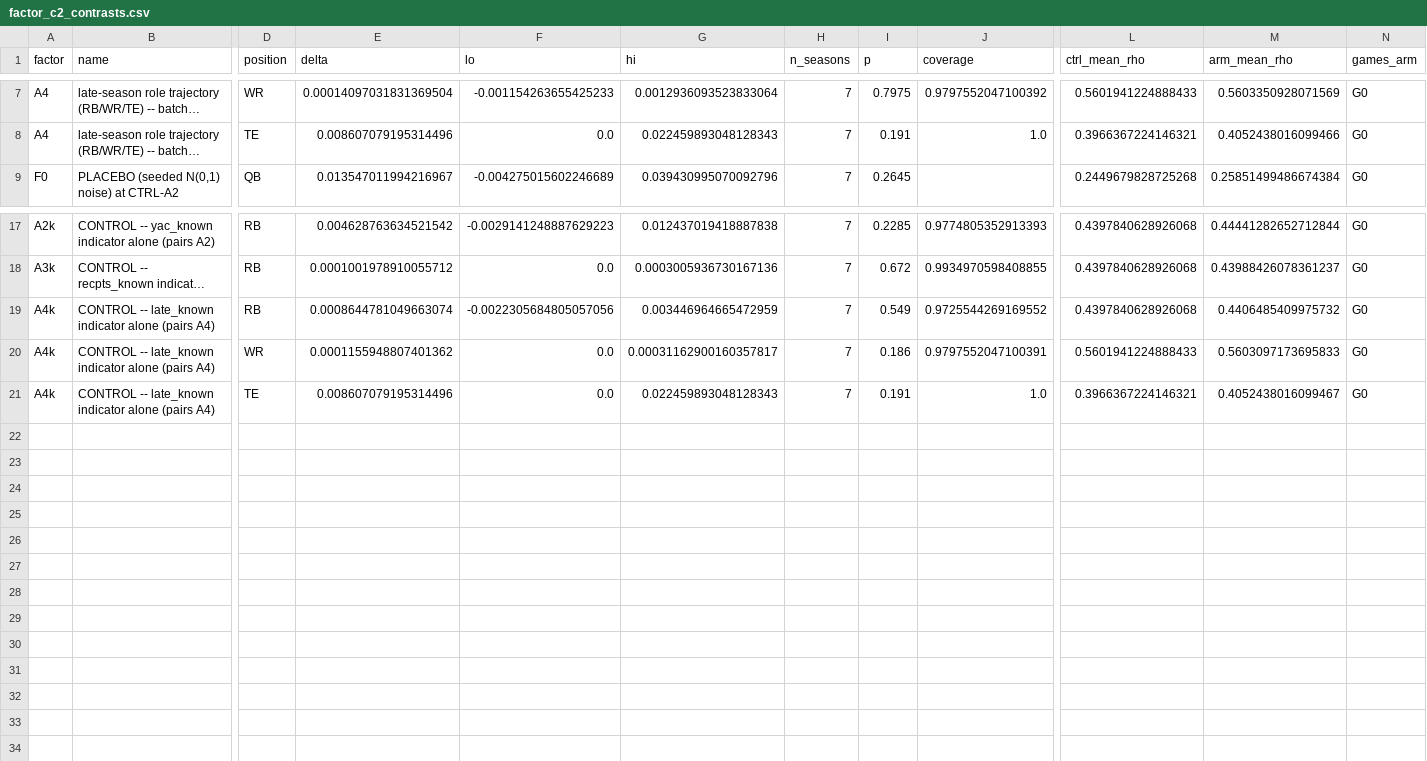
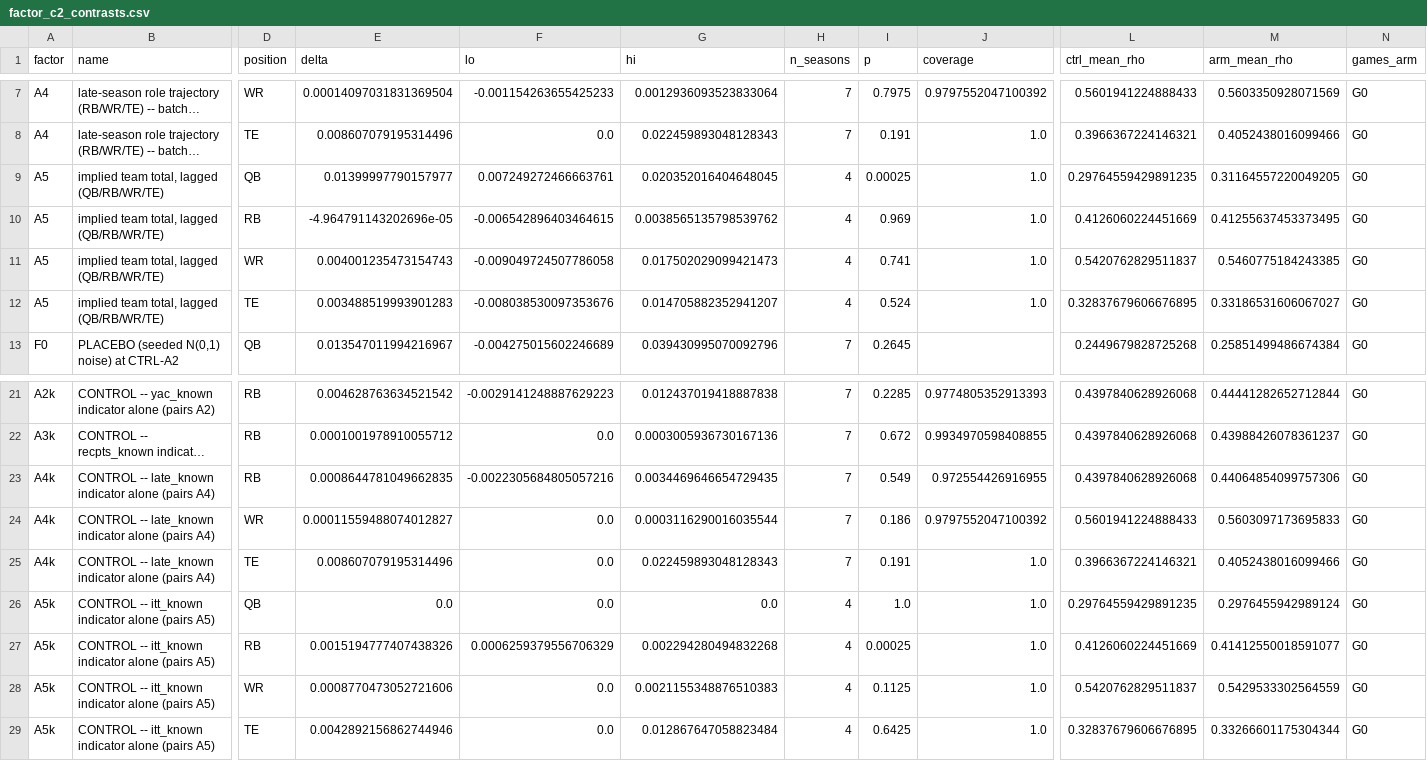
Before and after one commit to Mvibert2026/Fantasy-Football, a CSV file: experiments/bottomup/results/factor_c2_contrasts.csv, drawn as a sheet; only a part is shown, gaps mark what is left out; long unchanged cells end in …; addresses are those after the commit; rows hold the shown columns only; the diff names each change by its address in the sheet, - before the commit and + after, or states it on an @@ line.

```diff
--- a/experiments/bottomup/results/factor_c2_contrasts.csv
+++ b/experiments/bottomup/results/factor_c2_contrasts.csv
+row 9: A5 | implied team total, lagged (QB/RB/WR/TE) | QB | 0.01399997790157977 | 0.007249272466663761 | 0.020352016404648045 | 4 | 0.00025 | 1.0 | 0.29764559429891235 | 0.31164557220049205 | G0
+row 10: A5 | implied team total, lagged (QB/RB/WR/TE) | RB | -4.964791143202696e-05 | -0.006542896403464615 | 0.0038565135798539762 | 4 | 0.969 | 1.0 | 0.4126060224451669 | 0.41255637453373495 | G0
+row 11: A5 | implied team total, lagged (QB/RB/WR/TE) | WR | 0.004001235473154743 | -0.009049724507786058 | 0.017502029099421473 | 4 | 0.741 | 1.0 | 0.5420762829511837 | 0.5460775184243385 | G0
+row 12: A5 | implied team total, lagged (QB/RB/WR/TE) | TE | 0.003488519993901283 | -0.008038530097353676 | 0.014705882352941207 | 4 | 0.524 | 1.0 | 0.32837679606676895 | 0.33186531606067027 | G0
-E23 (delta): 0.0008644781049663074
+E23 (delta): 0.0008644781049662835
-F23 (lo): -0.0022305684805057056
+F23 (lo): -0.0022305684805057216
-G23 (hi): 0.003446964665472959
+G23 (hi): 0.0034469646654729435
-J23 (coverage): 0.9725544269169552
+J23 (coverage): 0.972554426916955
-M23 (arm_mean_rho): 0.4406485409975732
+M23 (arm_mean_rho): 0.44064854099757306
-E24 (delta): 0.0001155948807401362
+E24 (delta): 0.00011559488074012827
-G24 (hi): 0.00031162900160357817
+G24 (hi): 0.0003116290016035544
-J24 (coverage): 0.9797552047100391
+J24 (coverage): 0.9797552047100392
-M25 (arm_mean_rho): 0.4052438016099467
+M25 (arm_mean_rho): 0.4052438016099466
+row 26: A5k | CONTROL -- itt_known indicator alone (pairs A5) | QB | 0.0 | 0.0 | 0.0 | 4 | 1.0 | 1.0 | 0.29764559429891235 | 0.2976455942989124 | G0
+row 27: A5k | CONTROL -- itt_known indicator alone (pairs A5) | RB | 0.0015194777407438326 | 0.0006259379556706329 | 0.002294280494832268 | 4 | 0.00025 | 1.0 | 0.4126060224451669 | 0.41412550018591077 | G0
+row 28: A5k | CONTROL -- itt_known indicator alone (pairs A5) | WR | 0.0008770473052721606 | 0.0 | 0.0021155348876510383 | 4 | 0.1125 | 1.0 | 0.5420762829511837 | 0.5429533302564559 | G0
+row 29: A5k | CONTROL -- itt_known indicator alone (pairs A5) | TE | 0.0042892156862744946 | 0.0 | 0.012867647058823484 | 4 | 0.6425 | 1.0 | 0.32837679606676895 | 0.33266601175304344 | G0
```
Also changed, not shown: experiments/bottomup/results/factor_c2_cells.csv.
